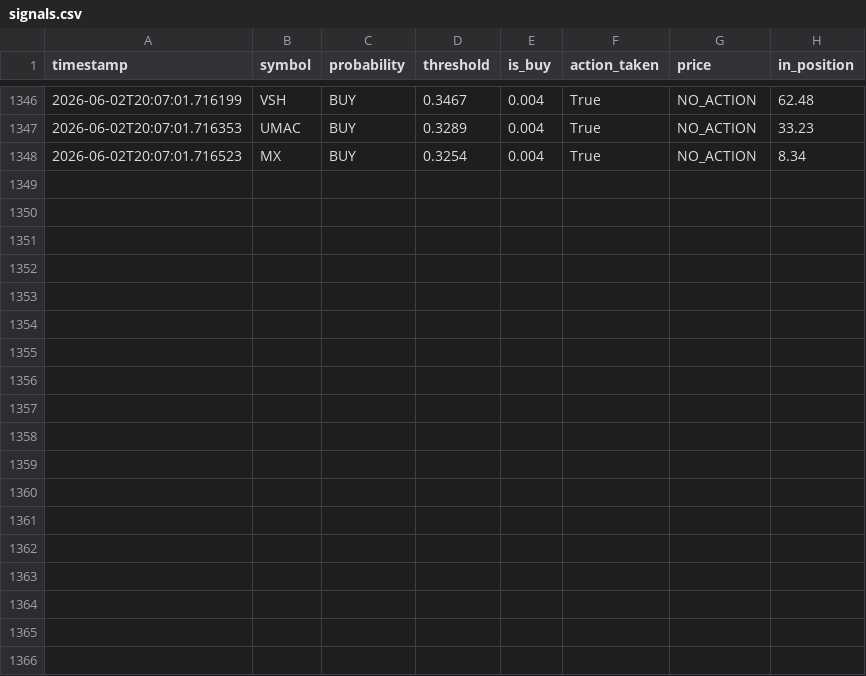
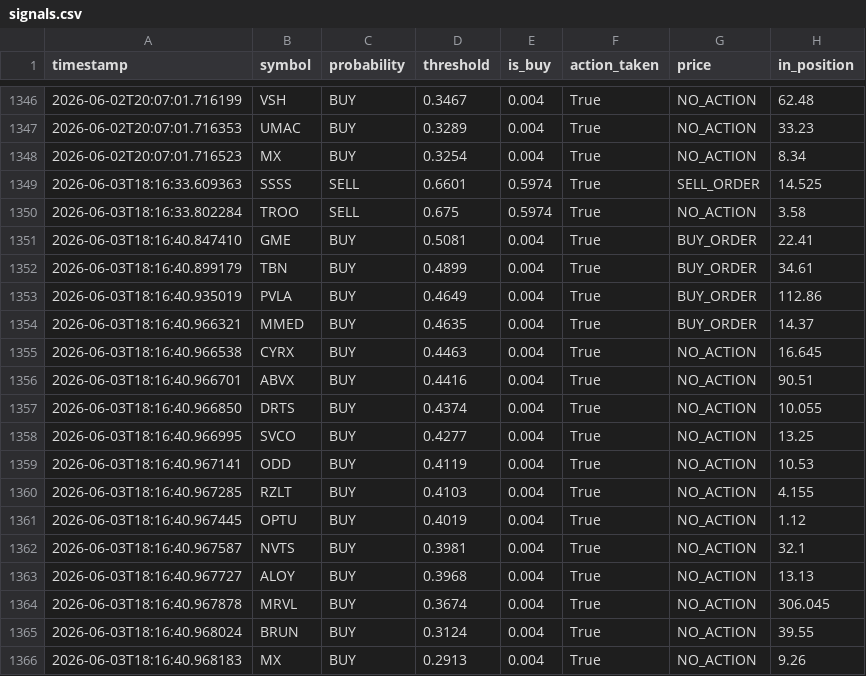
Before and after one commit to jp3tty/ml-trading-bot, a CSV file: paper_trade_log/signals.csv, drawn as a sheet; only a part is shown, gaps mark what is left out.

```diff
--- a/paper_trade_log/signals.csv
+++ b/paper_trade_log/signals.csv
@@ -1348 +1348,19 @@ timestamp,symbol,probability,threshold,is_buy,action_taken,price,in_position
 2026-06-02T20:07:01.716523,MX,BUY,0.3254,0.004,True,NO_ACTION,8.34
+2026-06-03T18:16:33.609363,SSSS,SELL,0.6601,0.5974,True,SELL_ORDER,14.525
+2026-06-03T18:16:33.802284,TROO,SELL,0.675,0.5974,True,NO_ACTION,3.58
+2026-06-03T18:16:40.847410,GME,BUY,0.5081,0.004,True,BUY_ORDER,22.41
+2026-06-03T18:16:40.899179,TBN,BUY,0.4899,0.004,True,BUY_ORDER,34.61
+2026-06-03T18:16:40.935019,PVLA,BUY,0.4649,0.004,True,BUY_ORDER,112.86
+2026-06-03T18:16:40.966321,MMED,BUY,0.4635,0.004,True,BUY_ORDER,14.37
+2026-06-03T18:16:40.966538,CYRX,BUY,0.4463,0.004,True,NO_ACTION,16.645
+2026-06-03T18:16:40.966701,ABVX,BUY,0.4416,0.004,True,NO_ACTION,90.51
+2026-06-03T18:16:40.966850,DRTS,BUY,0.4374,0.004,True,NO_ACTION,10.055
+2026-06-03T18:16:40.966995,SVCO,BUY,0.4277,0.004,True,NO_ACTION,13.25
+2026-06-03T18:16:40.967141,ODD,BUY,0.4119,0.004,True,NO_ACTION,10.53
+2026-06-03T18:16:40.967285,RZLT,BUY,0.4103,0.004,True,NO_ACTION,4.155
+2026-06-03T18:16:40.967445,OPTU,BUY,0.4019,0.004,True,NO_ACTION,1.12
+2026-06-03T18:16:40.967587,NVTS,BUY,0.3981,0.004,True,NO_ACTION,32.1
+2026-06-03T18:16:40.967727,ALOY,BUY,0.3968,0.004,True,NO_ACTION,13.13
+2026-06-03T18:16:40.967878,MRVL,BUY,0.3674,0.004,True,NO_ACTION,306.045
+2026-06-03T18:16:40.968024,BRUN,BUY,0.3124,0.004,True,NO_ACTION,39.55
+2026-06-03T18:16:40.968183,MX,BUY,0.2913,0.004,True,NO_ACTION,9.26
```
Also changed, not shown: paper_trade_log/orders.csv.
